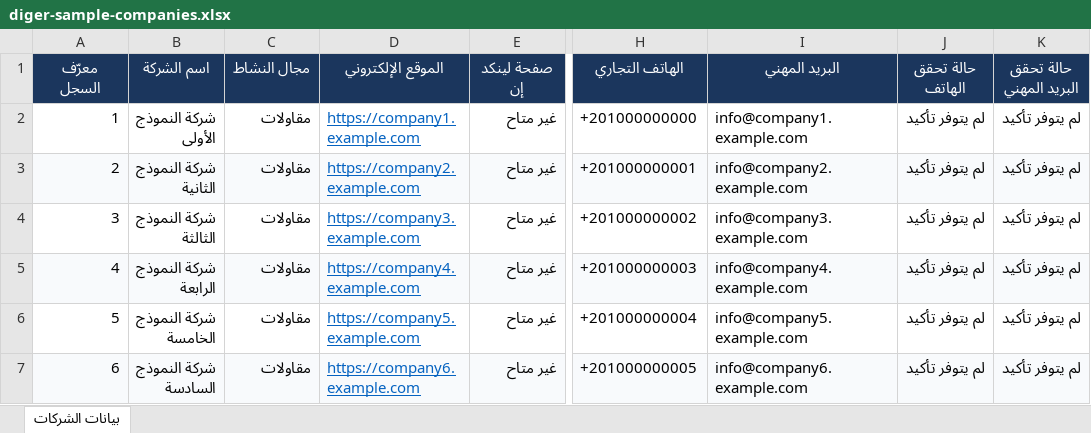
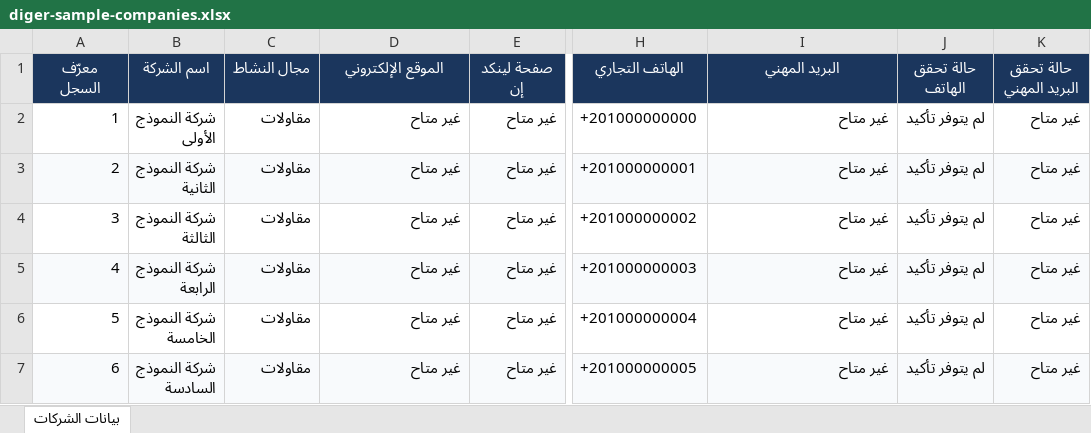
Before and after one commit to iammagdy/digr, an Excel workbook: public/samples/diger-sample-companies.xlsx, sheet بيانات الشركات, drawn as a sheet; only a part is shown, gaps mark what is left out; values as stored, in another font and other column widths than the file's, no borders; the diff names each change by its address in the sheet, - before the commit and + after, or states it on an @@ line.

```diff
--- a/public/samples/diger-sample-companies.xlsx (sheet بيانات الشركات)
+++ b/public/samples/diger-sample-companies.xlsx (sheet بيانات الشركات)
-D2 (الموقع الإلكتروني): https://company1.example.com
+D2 (الموقع الإلكتروني): غير متاح
@@ D2:D7 underline: on → off, text colour: #0563C1 → black @@
-I2 (البريد المهني): info@company1.example.com
+I2 (البريد المهني): غير متاح
-K2:K7 (حالة تحقق البريد المهني): لم يتوفر تأكيد
+K2:K7 (حالة تحقق البريد المهني): غير متاح
-D3 (الموقع الإلكتروني): https://company2.example.com
+D3 (الموقع الإلكتروني): غير متاح
-I3 (البريد المهني): info@company2.example.com
+I3 (البريد المهني): غير متاح
-D4 (الموقع الإلكتروني): https://company3.example.com
+D4 (الموقع الإلكتروني): غير متاح
-I4 (البريد المهني): info@company3.example.com
+I4 (البريد المهني): غير متاح
-D5 (الموقع الإلكتروني): https://company4.example.com
+D5 (الموقع الإلكتروني): غير متاح
-I5 (البريد المهني): info@company4.example.com
+I5 (البريد المهني): غير متاح
-D6 (الموقع الإلكتروني): https://company5.example.com
+D6 (الموقع الإلكتروني): غير متاح
-I6 (البريد المهني): info@company5.example.com
+I6 (البريد المهني): غير متاح
-D7 (الموقع الإلكتروني): https://company6.example.com
+D7 (الموقع الإلكتروني): غير متاح
-I7 (البريد المهني): info@company6.example.com
+I7 (البريد المهني): غير متاح
```
Also changed, not shown: public/samples/diger-sample-comments.xlsx, public/samples/diger-sample-decision-makers.xlsx, 18 other files.
